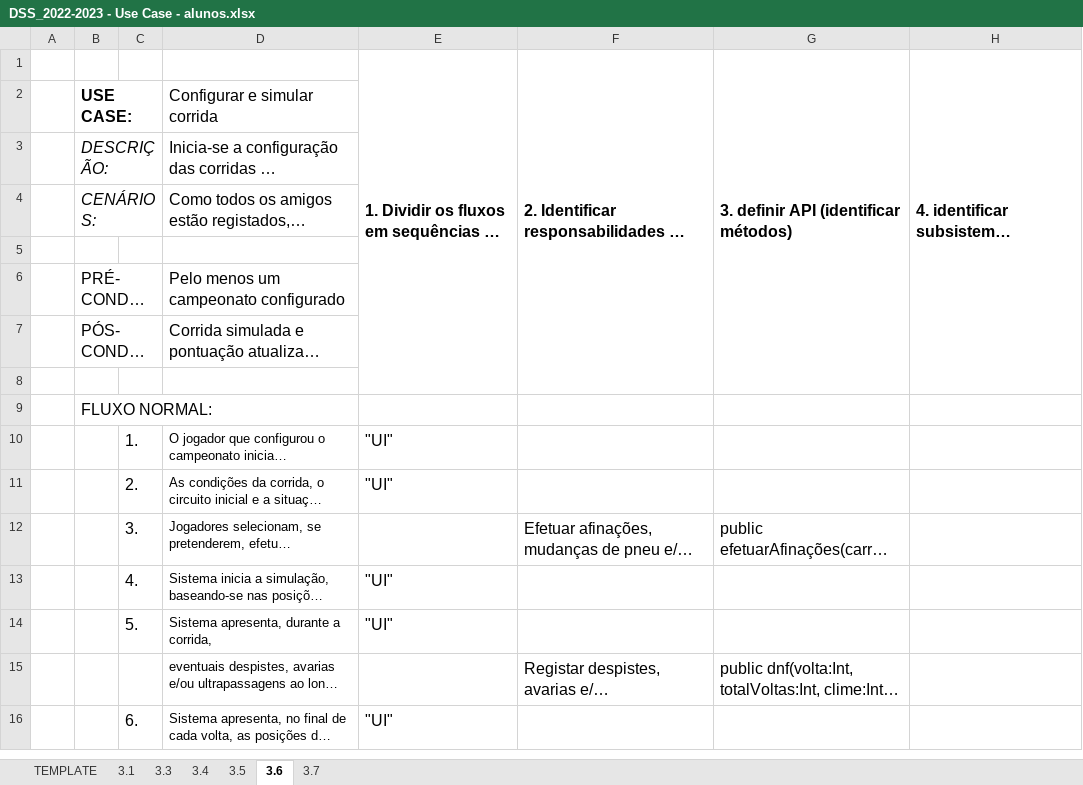
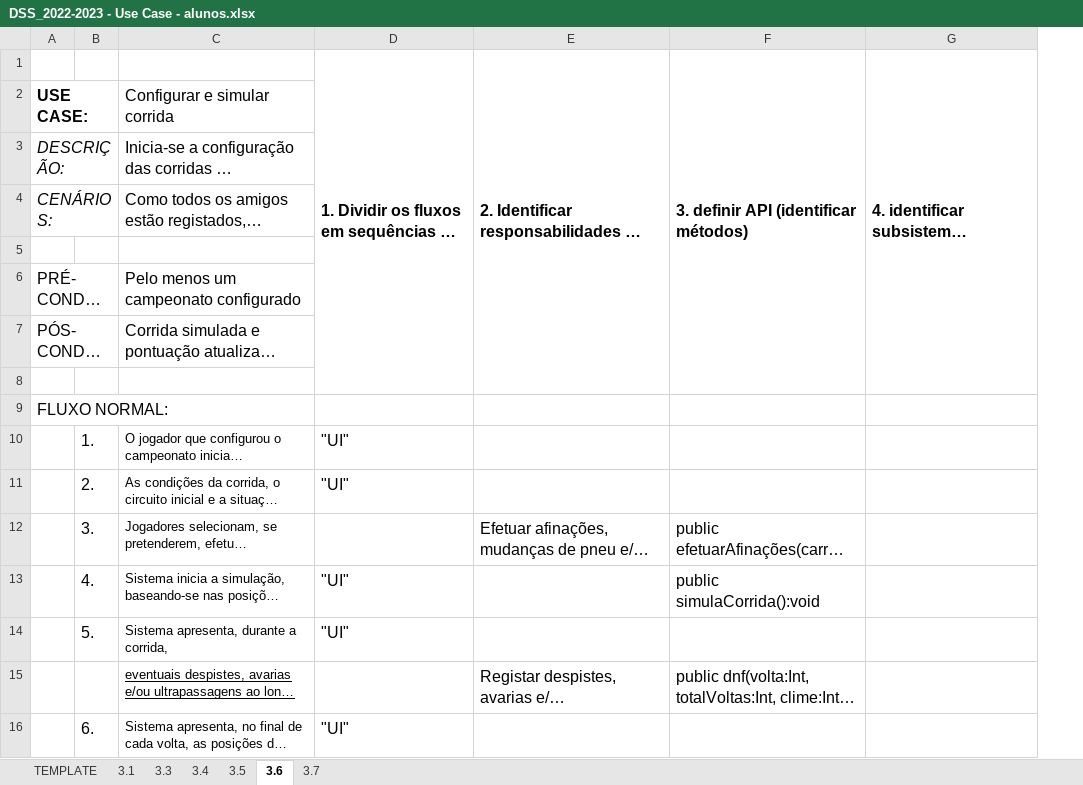
Before and after one commit to LuisFilipe6/DSS2223, an Excel workbook: Entrega 2/DSS_2022-2023 - Use Case - alunos.xlsx, sheet 3.6, drawn as a sheet; only a part is shown; long unchanged cells end in …; values as stored, in another font and other column widths than the file's, no borders; removed rows and columns are numbered as before the commit, all else as after; the diff names each change by its address in the sheet, - before the commit and + after, or states it on an @@ line.

```diff
--- a/Entrega 2/DSS_2022-2023 - Use Case - alunos.xlsx (sheet 3.6)
+++ b/Entrega 2/DSS_2022-2023 - Use Case - alunos.xlsx (sheet 3.6)
-column A, empty
-F13: (empty)
+F13: public simulaCorrida():void
-C15 underline: off
+C15 underline: on
```
Also changed, not shown: sheet 3.1, sheet 3.5, sheet 3.7.
